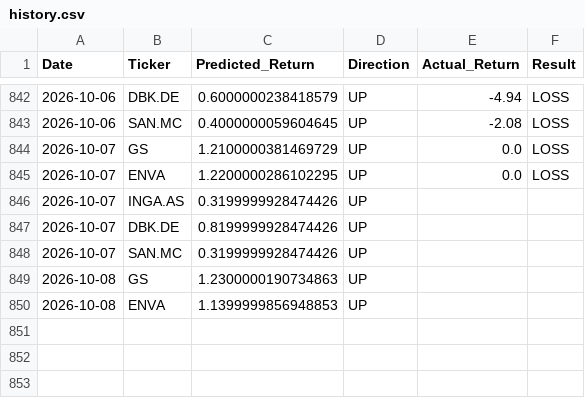
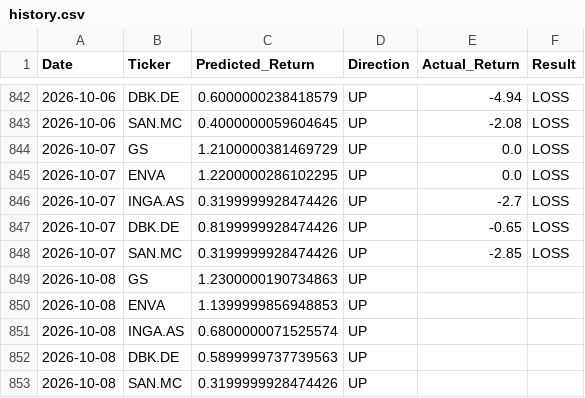
Before and after one commit to dimos-xe/stock-prediction-bot, a CSV file: history.csv, drawn as a sheet; only a part is shown, gaps mark what is left out.

Commit message:
📈 Update EU prediction history [skip ci]

```diff
--- a/history.csv
+++ b/history.csv
@@ -845,6 +845,9 @@ Date,Ticker,Predicted_Return,Direction,Actual_Return,Result
 2026-10-07,ENVA,1.2200000286102295,UP,0.0,LOSS
-2026-10-07,INGA.AS,0.3199999928474426,UP,,
-2026-10-07,DBK.DE,0.8199999928474426,UP,,
-2026-10-07,SAN.MC,0.3199999928474426,UP,,
+2026-10-07,INGA.AS,0.3199999928474426,UP,-2.7,LOSS
+2026-10-07,DBK.DE,0.8199999928474426,UP,-0.65,LOSS
+2026-10-07,SAN.MC,0.3199999928474426,UP,-2.85,LOSS
 2026-10-08,GS,1.2300000190734863,UP,,
 2026-10-08,ENVA,1.1399999856948853,UP,,
+2026-10-08,INGA.AS,0.6800000071525574,UP,,
+2026-10-08,DBK.DE,0.5899999737739563,UP,,
+2026-10-08,SAN.MC,0.3199999928474426,UP,,
```
